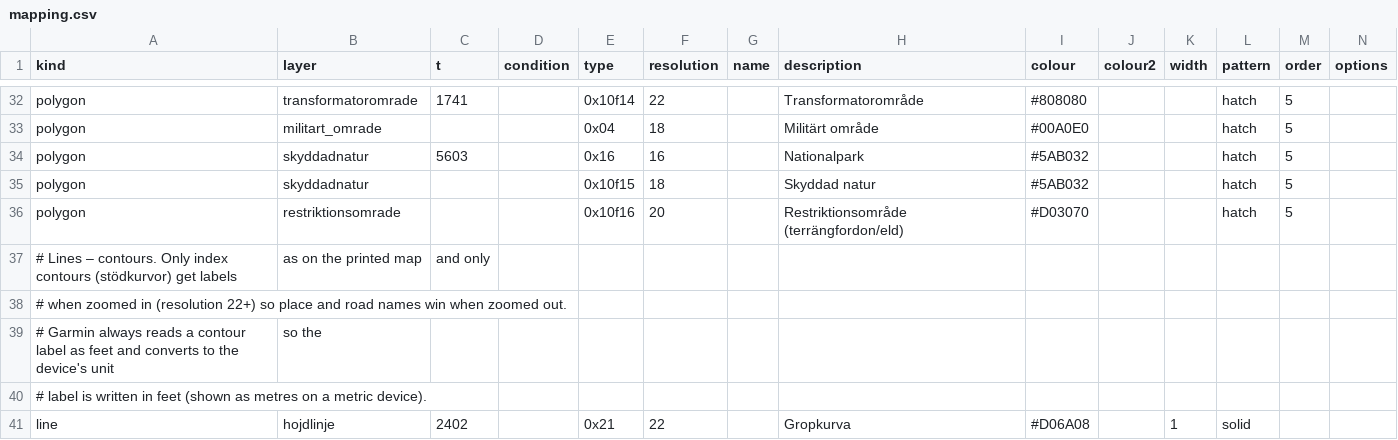
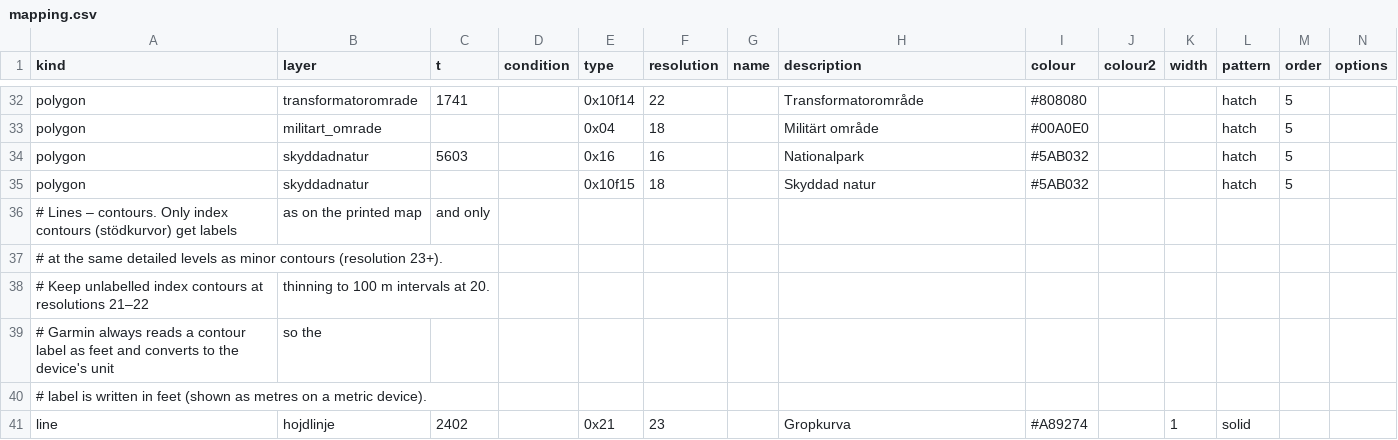
Before and after one commit to nilande/lm-garmin, a CSV file: styles/topo50/mapping.csv, drawn as a sheet; only a part is shown, gaps mark what is left out; the diff covers the shown part only.

```diff
--- a/styles/topo50/mapping.csv
+++ b/styles/topo50/mapping.csv
@@ -35,7 +35,7 @@ polygon,skyddadnatur,5603,,0x16,16,,Nationalpark,#5AB032,,,hatch,5
 polygon,skyddadnatur,,,0x10f15,18,,Skyddad natur,#5AB032,,,hatch,5
-polygon,restriktionsomrade,,,0x10f16,20,,Restriktionsområde (terrängfordon/eld),#D03070,,,hatch,5
 # Lines – contours. Only index contours (stödkurvor) get labels, as on the printed map, and only
-# when zoomed in (resolution 22+) so place and road names win when zoomed out.
+# at the same detailed levels as minor contours (resolution 23+).
+# Keep unlabelled index contours at resolutions 21–22, thinning to 100 m intervals at 20.
 # Garmin always reads a contour label as feet and converts to the device's unit, so the
 # label is written in feet (shown as metres on a metric device).
-line,hojdlinje,2402,,0x21,22,,Gropkurva,#D06A08,,1,solid,
+line,hojdlinje,2402,,0x21,23,,Gropkurva,#A89274,,1,solid,
```
Also changed, not shown: 2 added rows, 1 moved row and 12 edited cells elsewhere in this file, 12 other files.
